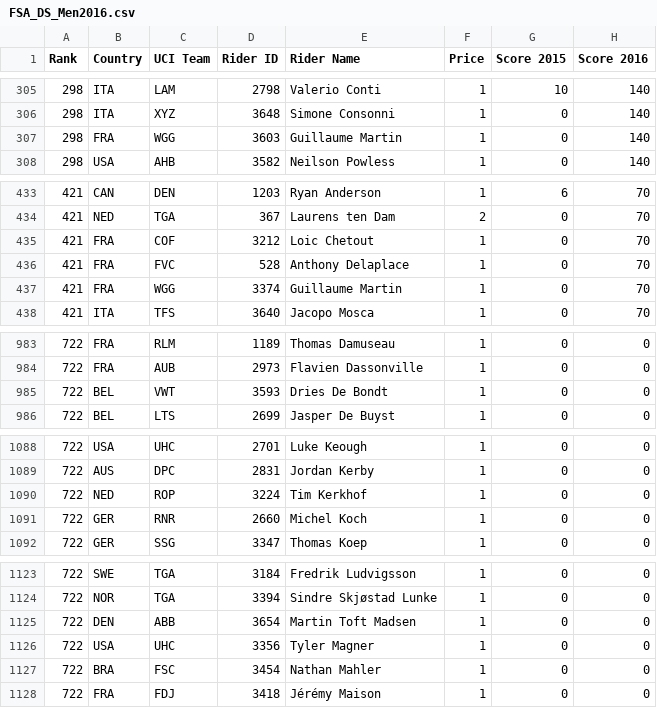
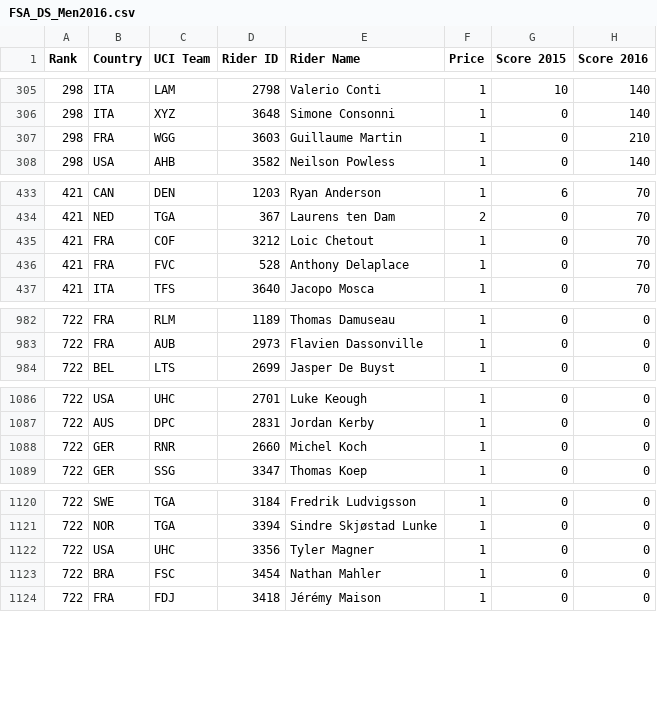
Before and after one commit to drewlevitt/fantasy-cycling, a CSV file: data/FSA_DS_Men2016.csv, drawn as a sheet; only a part is shown, gaps mark what is left out; the diff covers the shown part only.

Commit message:
Manually fix duplicate rider records
Smoothing out a bit of noise in the input data

```diff
--- a/data/FSA_DS_Men2016.csv
+++ b/data/FSA_DS_Men2016.csv
@@ -306,3 +306,3 @@
 298,"ITA","XYZ",3648,"Simone Consonni",1,0,140
-298,"FRA","WGG",3603,"Guillaume Martin",1,0,140
+298,"FRA","WGG",3603,"Guillaume Martin",1,0,210
 298,"USA","AHB",3582,"Neilson Powless",1,0,140
@@ -436,3 +436,2 @@
 421,"FRA","FVC",528,"Anthony Delaplace",1,0,70
-421,"FRA","WGG",3374,"Guillaume Martin",1,0,70
 421,"ITA","TFS",3640,"Jacopo Mosca",1,0,70
@@ -984,3 +983,2 @@
 722,"FRA","AUB",2973,"Flavien Dassonville",1,0,0
-722,"BEL","VWT",3593,"Dries De Bondt",1,0,0
 722,"BEL","LTS",2699,"Jasper De Buyst",1,0,0
@@ -1089,3 +1087,2 @@
 722,"AUS","DPC",2831,"Jordan Kerby",1,0,0
-722,"NED","ROP",3224,"Tim Kerkhof",1,0,0
 722,"GER","RNR",2660,"Michel Koch",1,0,0
@@ -1124,3 +1121,2 @@
 722,"NOR","TGA",3394,"Sindre Skjøstad Lunke",1,0,0
-722,"DEN","ABB",3654,"Martin Toft Madsen",1,0,0
 722,"USA","UHC",3356,"Tyler Magner",1,0,0
```
Also changed, not shown: 6 edited cells elsewhere in this file, data/FSA_DS_Men2010.csv, data/FSA_DS_Men2014.csv, 19 other files.
